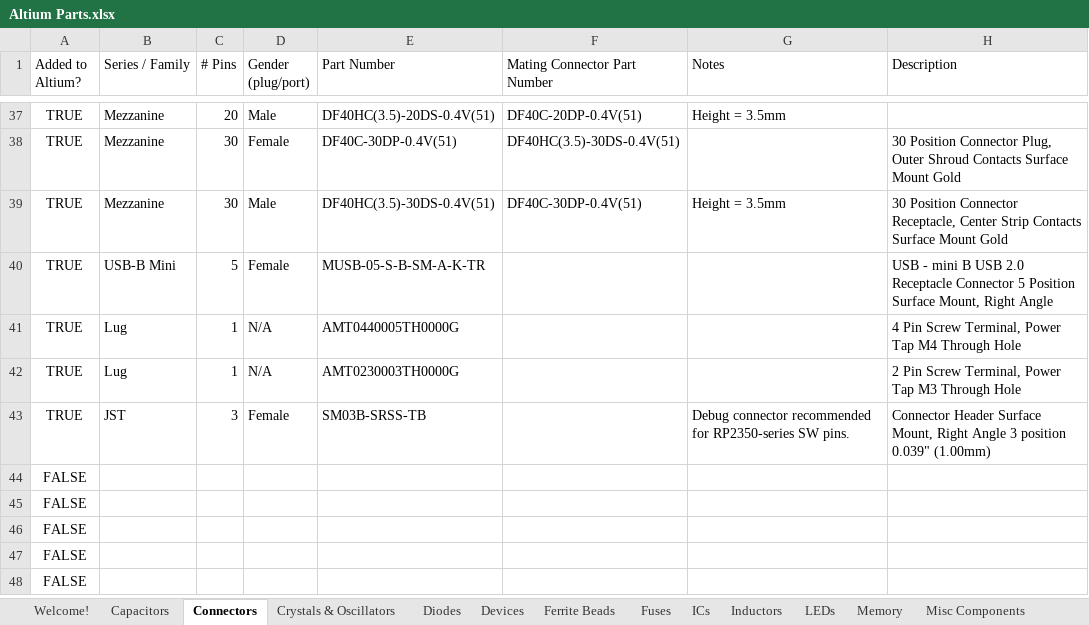
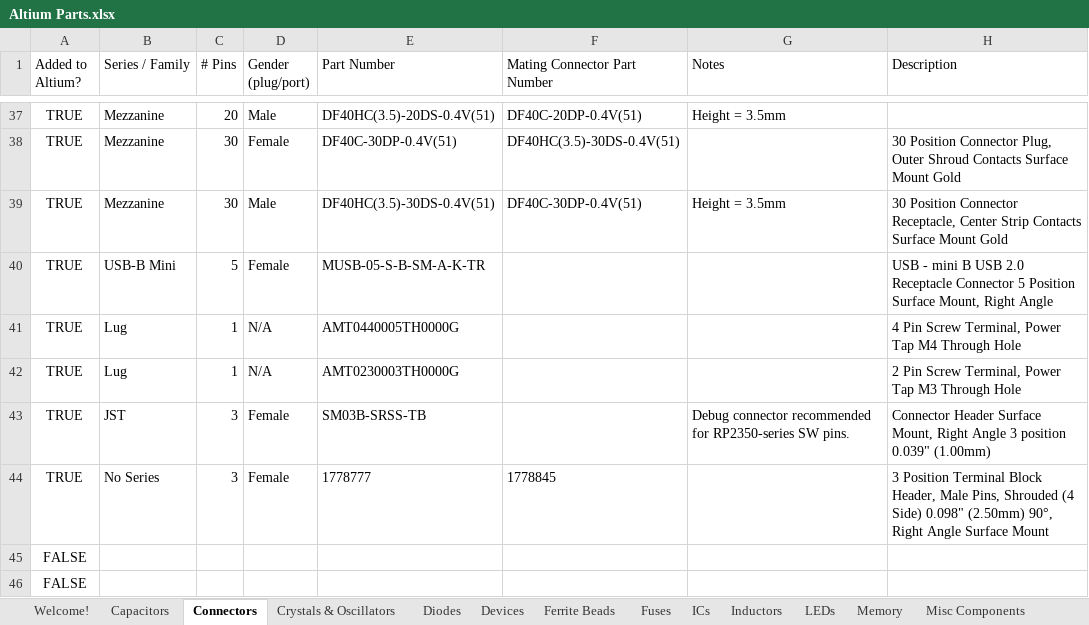
Before and after one commit to uf-mil-electrical/MIL-Altium, an Excel workbook: Altium Parts.xlsx, sheet Connectors, drawn as a sheet; only a part is shown, gaps mark what is left out; the shorter side is filled out with more unchanged rows; values as stored, in another font and other column widths than the file's, no borders; table styles not drawn; removed rows and columns are numbered as before the commit, all else as after; the diff names each change by its address in the sheet, - before the commit and + after, or states it on an @@ line.

```diff
--- a/Altium Parts.xlsx (sheet Connectors)
+++ b/Altium Parts.xlsx (sheet Connectors)
-row 44: FALSE
+row 44: TRUE | No Series | 3 | Female | 1778777 | 1778845 |  | 3 Position Terminal Block Header, Male Pins, Shrouded (4 Side) 0.098" (2.50mm) 90°, Right Angle Surface Mount
```
Also changed, not shown: 5 other files.
